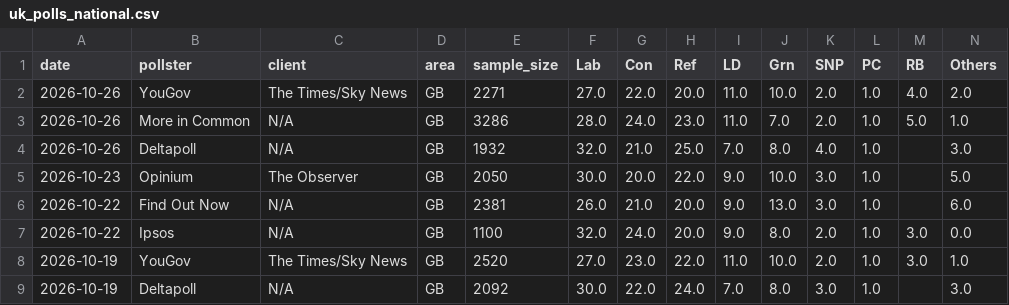
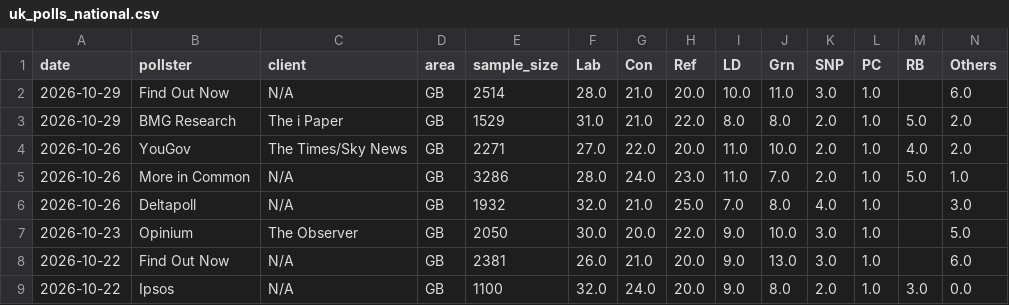
Before and after one commit to agoldhammer/UKPolls, a CSV file: data/uk_polls_national.csv, drawn as a sheet; only a part is shown; the shorter side is filled out with more unchanged rows; rows hold the shown columns only; the diff names each change by its address in the sheet, - before the commit and + after, or states it on an @@ line.

Commit message:
Add Find Out Now and BMG Research/The i Paper polls (fieldwork 28 Oct 2026)

```diff
--- a/data/uk_polls_national.csv
+++ b/data/uk_polls_national.csv
+row 2: 2026-10-29 | Find Out Now | N/A | GB | 2514 | 28.0 | 21.0 | 20.0 | 10.0 | 11.0 | 3.0 | 1.0 |  | 6.0
+row 3: 2026-10-29 | BMG Research | The i Paper | GB | 1529 | 31.0 | 21.0 | 22.0 | 8.0 | 8.0 | 2.0 | 1.0 | 5.0 | 2.0
```
Also changed, not shown: 4 other files.
